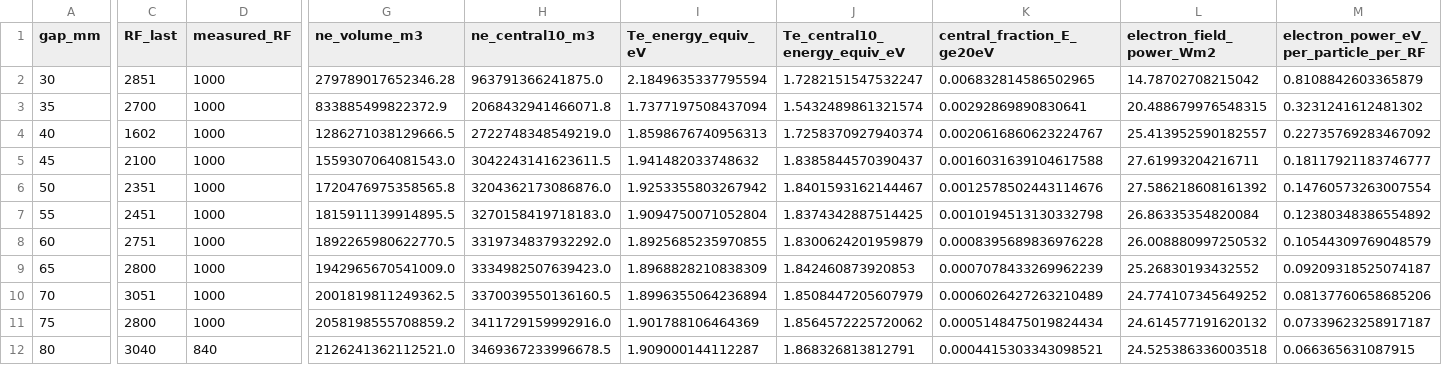
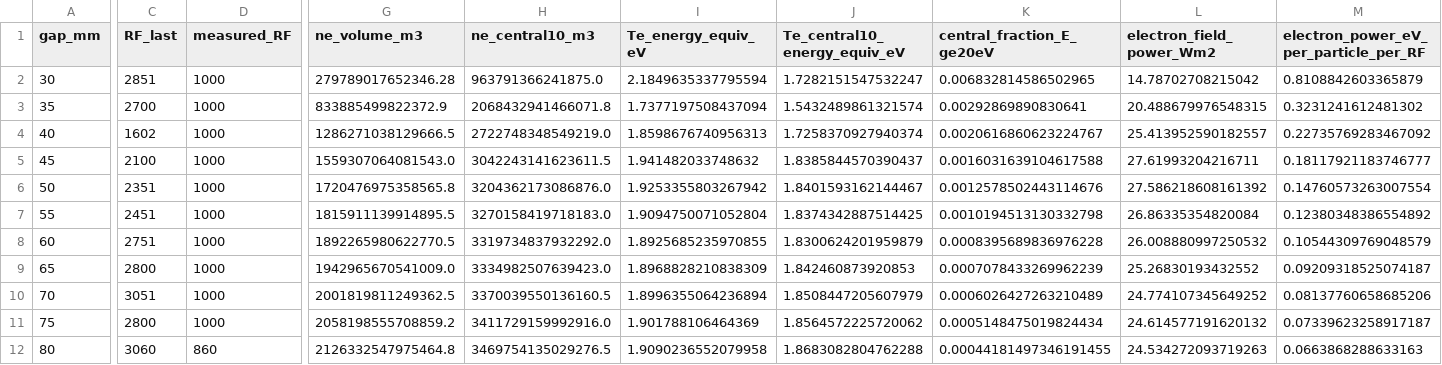
Before and after one commit to YGLSNU/eduPIC_PAL_RF-sheath, a CSV file: results/261124_BRH_gap20-80_step5/comparison/data/gap_parameters.csv, drawn as a sheet; only a part is shown, gaps mark what is left out; the diff covers the shown part only; the diff names each change by its address in the sheet, - before the commit and + after, or states it on an @@ line.

```diff
--- a/results/261124_BRH_gap20-80_step5/comparison/data/gap_parameters.csv
+++ b/results/261124_BRH_gap20-80_step5/comparison/data/gap_parameters.csv
-C12 (RF_last): 3040
+C12 (RF_last): 3060
-D12 (measured_RF): 840
+D12 (measured_RF): 860
-G12 (ne_volume_m3): 2126241362112521.0
+G12 (ne_volume_m3): 2126332547975464.8
-H12 (ne_central10_m3): 3469367233996678.5
+H12 (ne_central10_m3): 3469754135029276.5
-I12 (Te_energy_equiv_eV): 1.909000144112287
+I12 (Te_energy_equiv_eV): 1.9090236552079958
-J12 (Te_central10_energy_equiv_eV): 1.868326813812791
+J12 (Te_central10_energy_equiv_eV): 1.8683082804762288
-K12 (central_fraction_E_ge20eV): 0.0004415303343098521
+K12 (central_fraction_E_ge20eV): 0.00044181497346191455
-L12 (electron_field_power_Wm2): 24.525386336003518
+L12 (electron_field_power_Wm2): 24.534272093719263
-M12: 0.066365631087915
+M12: 0.0663868288633163
```
Also changed, not shown: 23 edited cells elsewhere in this file, results/261124_BRH_gap20-80_step5/80mm/data/position_eepf.csv, results/261124_BRH_gap20-80_step5/brh_gap_summary.csv, 46 other files.
